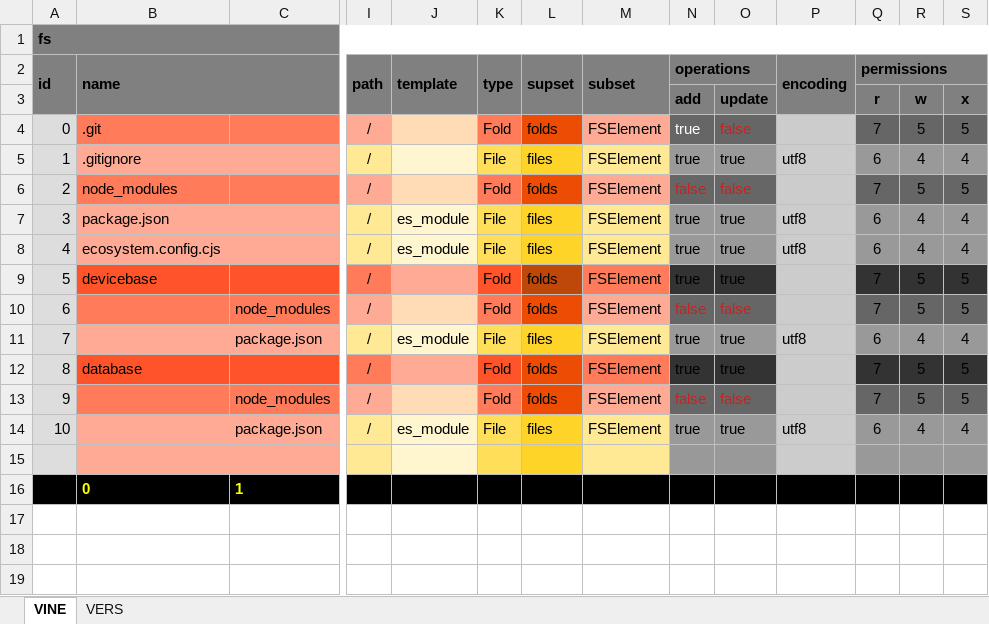
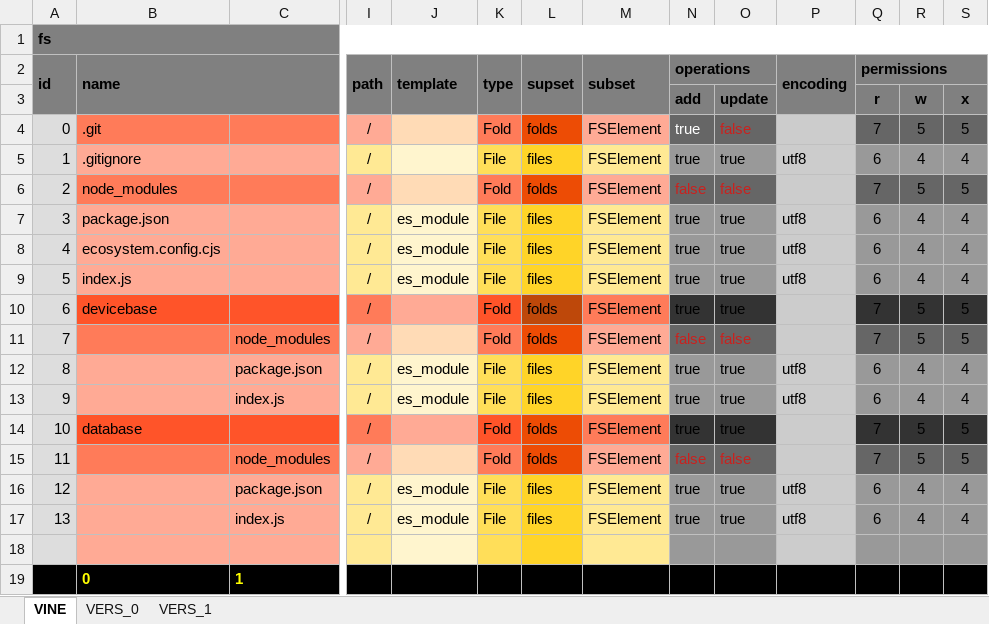
Before and after one commit to thomaspatrickwelborn/Digital-Flux-Capacitor, an Excel workbook: demonstrament/projects/001/development.xlsx, sheet VINE, drawn as a sheet; only a part is shown, gaps mark what is left out; values as stored, in another font and other column widths than the file's, no borders; addresses are those after the commit; rows hold the shown columns only; the diff names each change by its address in the sheet, - before the commit and + after, or states it on an @@ line.

```diff
--- a/demonstrament/projects/001/development.xlsx (sheet VINE)
+++ b/demonstrament/projects/001/development.xlsx (sheet VINE)
-sheet tab: VERS
+sheet tab: VERS_0
+sheet tab: VERS_1
+row 9: 5 | index.js |  | / | es_module | File | files | FSElement | true | true | utf8 | 6 | 4 | 4
@@ column A (id) renumbered between rows 10 and 16 @@
+row 13: 9 |  | index.js | / | es_module | File | files | FSElement | true | true | utf8 | 6 | 4 | 4
+row 17: 13 |  | index.js | / | es_module | File | files | FSElement | true | true | utf8 | 6 | 4 | 4
```
Also changed, not shown: sheet VERS_0, formulas that keep their value, hidden cells, 7 other files.
